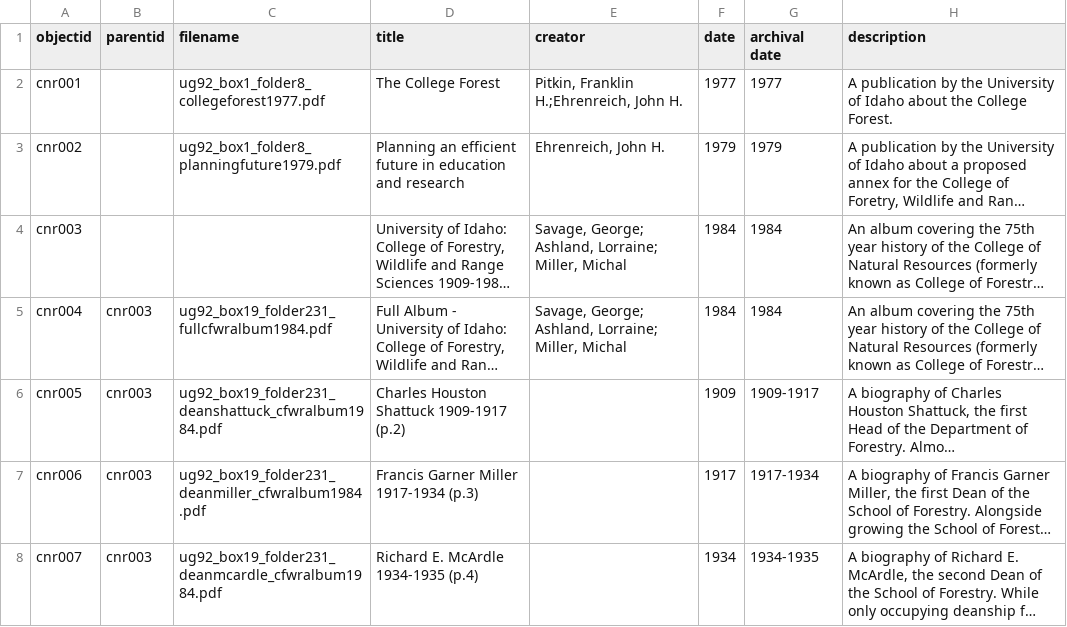
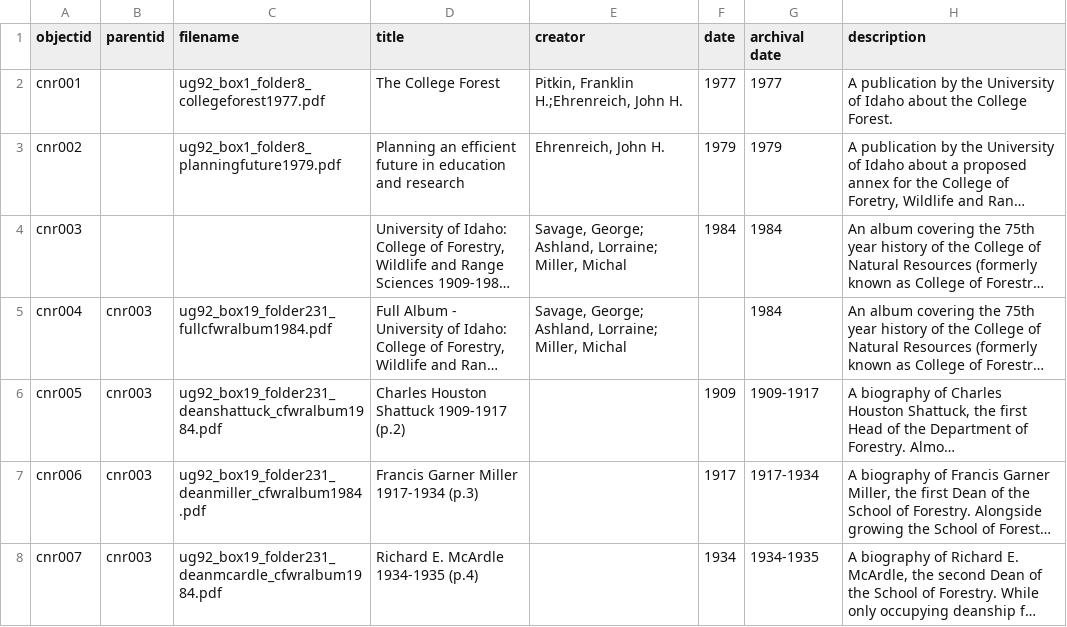
Before and after one commit to uidaholib/digital-collections-template-cb-csv, a CSV file: _data/cnr.csv, drawn as a sheet; only a part is shown; long unchanged cells end in …; the diff names each change by its address in the sheet, - before the commit and + after, or states it on an @@ line.

Commit message:
Remove date from full album child object

```diff
--- a/_data/cnr.csv
+++ b/_data/cnr.csv
-F5 (date): 1984
+F5 (date): (empty)
```
